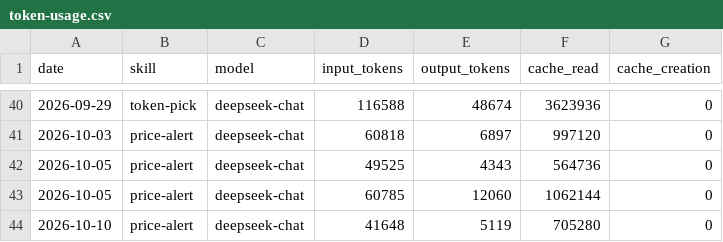
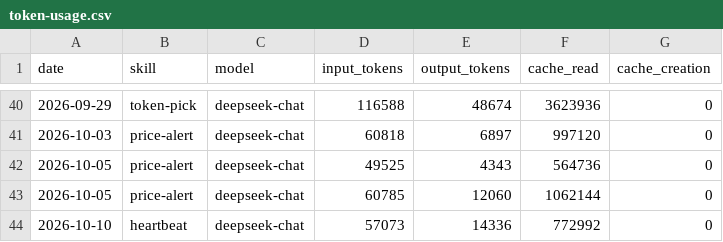
Before and after one commit to czijian729-oss/aeon, a CSV file: memory/token-usage.csv, drawn as a sheet; only a part is shown, gaps mark what is left out.

Commit message:
chore(heartbeat): auto-commit 2026-10-10

```diff
--- a/memory/token-usage.csv
+++ b/memory/token-usage.csv
@@ -43,2 +43,2 @@ date,skill,model,input_tokens,output_tokens,cache_read,cache_creation
 2026-10-05,price-alert,deepseek-chat,60785,12060,1062144,0
-2026-10-10,price-alert,deepseek-chat,41648,5119,705280,0
+2026-10-10,heartbeat,deepseek-chat,57073,14336,772992,0
```
Also changed, not shown: 4 other files.
